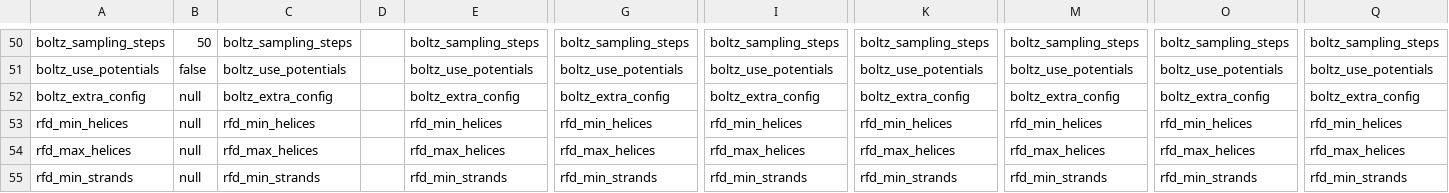
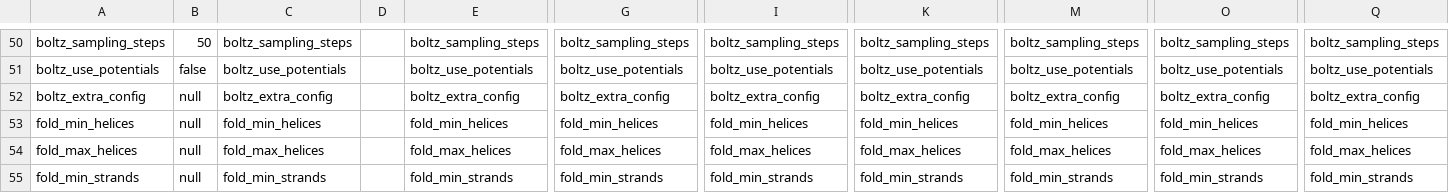
Before and after one commit to PapenfussLab/proteindj, a CSV file: schemas/mode_parameters.csv, drawn as a sheet; only a part is shown, gaps mark what is left out; the diff covers the shown part only; the diff names each change by its address in the sheet, - before the commit and + after, or states it on an @@ line.

Commit message:
Feat: Added filtering of folds for BindCraft

```diff
--- a/schemas/mode_parameters.csv
+++ b/schemas/mode_parameters.csv
-A53: rfd_min_helices
+A53: fold_min_helices
-C53: rfd_min_helices
+C53: fold_min_helices
-E53: rfd_min_helices
+E53: fold_min_helices
-G53: rfd_min_helices
+G53: fold_min_helices
-I53: rfd_min_helices
+I53: fold_min_helices
-K53: rfd_min_helices
+K53: fold_min_helices
-M53: rfd_min_helices
+M53: fold_min_helices
-O53: rfd_min_helices
+O53: fold_min_helices
-Q53: rfd_min_helices
+Q53: fold_min_helices
-A54: rfd_max_helices
+A54: fold_max_helices
-C54: rfd_max_helices
+C54: fold_max_helices
-E54: rfd_max_helices
+E54: fold_max_helices
-G54: rfd_max_helices
+G54: fold_max_helices
-I54: rfd_max_helices
+I54: fold_max_helices
-K54: rfd_max_helices
+K54: fold_max_helices
-M54: rfd_max_helices
+M54: fold_max_helices
-O54: rfd_max_helices
+O54: fold_max_helices
-Q54: rfd_max_helices
+Q54: fold_max_helices
-A55: rfd_min_strands
+A55: fold_min_strands
-C55: rfd_min_strands
+C55: fold_min_strands
-E55: rfd_min_strands
+E55: fold_min_strands
-G55: rfd_min_strands
+G55: fold_min_strands
-I55: rfd_min_strands
+I55: fold_min_strands
-K55: rfd_min_strands
+K55: fold_min_strands
-M55: rfd_min_strands
+M55: fold_min_strands
-O55: rfd_min_strands
+O55: fold_min_strands
-Q55: rfd_min_strands
+Q55: fold_min_strands
```
Also changed, not shown: 45 edited cells elsewhere in this file, 17 other files.
